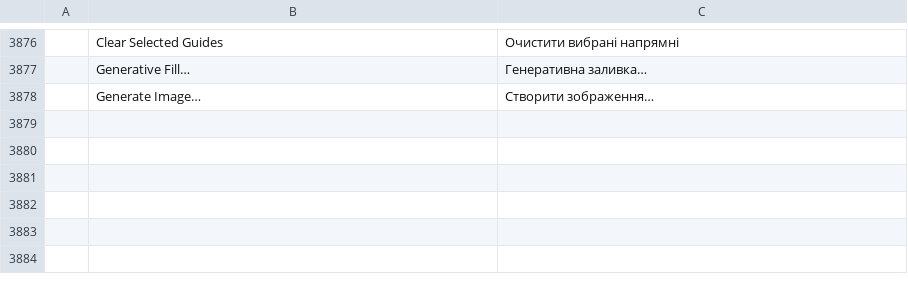
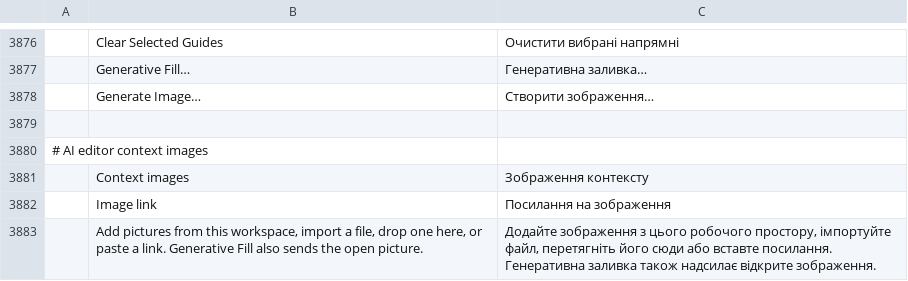
Before and after one commit to Jakson-Almeida/PhotoCraftAI, a TSV file: crates/ui-egui/src/i18n/uk.tsv, drawn as a sheet; only a part is shown, gaps mark what is left out; the diff names each change by its address in the sheet, - before the commit and + after, or states it on an @@ line.

```diff
--- a/crates/ui-egui/src/i18n/uk.tsv
+++ b/crates/ui-egui/src/i18n/uk.tsv
+row 3879: (empty)
+row 3880: # AI editor context images
+row 3881:  | Context images | Зображення контексту
+row 3882:  | Image link | Посилання на зображення
+row 3883:  | Add pictures from this workspace, import a file, drop one here, or paste a link. Generative Fill also sends the open picture. | Додайте зображення з цього робочого простору, імпортуйте файл, перетягніть його сюди або вставте посилання. Генеративна заливка також надсилає відкрите зображення.
```
Also changed, not shown: crates/ui-egui/src/i18n/cs.tsv, crates/ui-egui/src/i18n/el.tsv, 28 other files.
